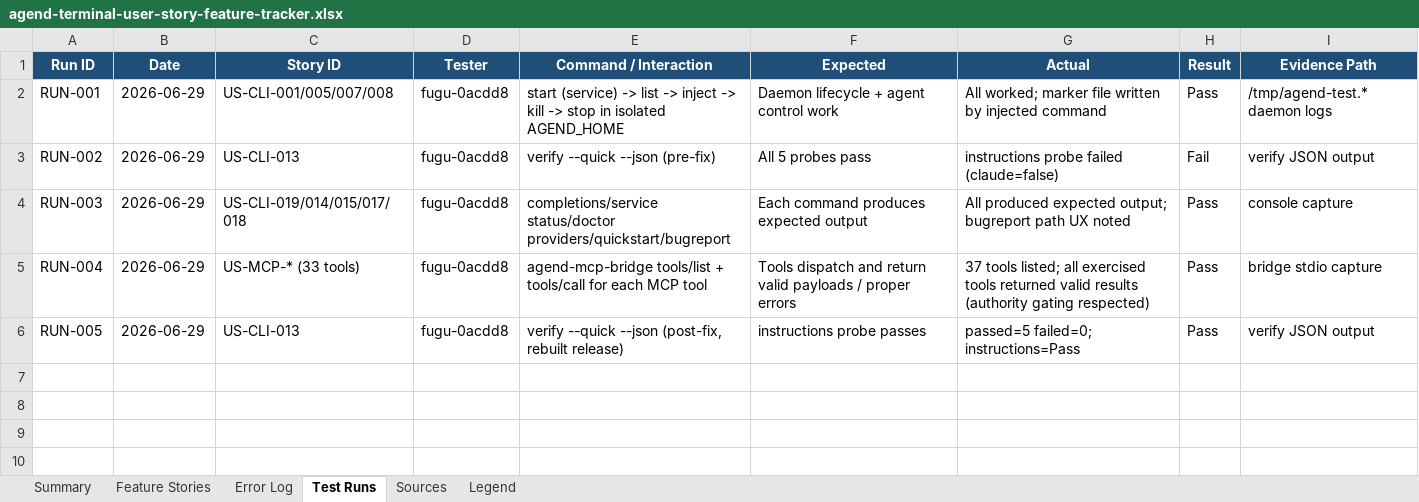
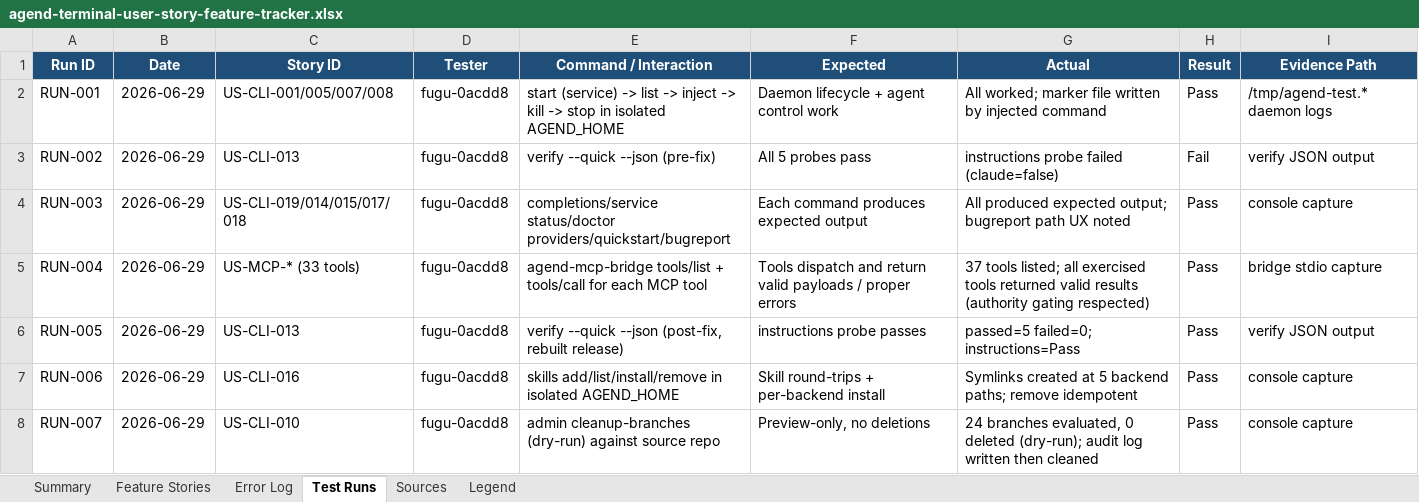
Before and after one commit to suzuke/agend-terminal, an Excel workbook: docs/audit/agend-terminal-user-story-feature-tracker.xlsx, sheet Test Runs, drawn as a sheet; values as stored, in another font and other column widths than the file's, no borders; the diff names each change by its address in the sheet, - before the commit and + after, or states it on an @@ line.

Commit message:
audit: record skills + admin cleanup-branches test passes (43 stories Pass)
Agend-Agent: fugu-0acdd8
Agend-Branch: audit/user-story-spreadsheet-fugu-0acdd8
Agend-Issued-At: 2026-06-29T05:40:29.082460+00:00
Signed-off-by: Huang ChiaCheng (黃家政) <1557604+suzuke@users.noreply.github.com>

```diff
--- a/docs/audit/agend-terminal-user-story-feature-tracker.xlsx (sheet Test Runs)
+++ b/docs/audit/agend-terminal-user-story-feature-tracker.xlsx (sheet Test Runs)
+row 7: RUN-006 | 2026-06-29 | US-CLI-016 | fugu-0acdd8 | skills add/list/install/remove in isolated AGEND_HOME | Skill round-trips + per-backend install | Symlinks created at 5 backend paths; remove idempotent | Pass | console capture
+row 8: RUN-007 | 2026-06-29 | US-CLI-010 | fugu-0acdd8 | admin cleanup-branches (dry-run) against source repo | Preview-only, no deletions | 24 branches evaluated, 0 deleted (dry-run); audit log written then cleaned | Pass | console capture
```
Also changed, not shown: sheet Feature Stories, sheet Summary, 1 other file.
